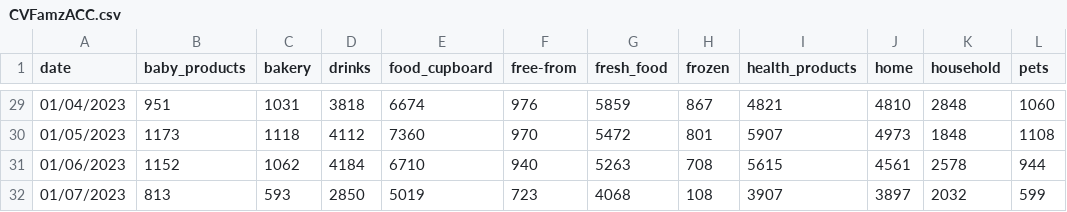
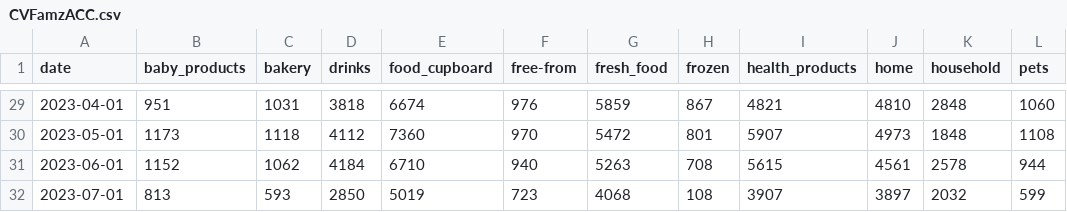
Before and after one commit to hanafi-mubarok/supermarket-forecasting, a CSV file: CVFamzACC.csv, drawn as a sheet; only a part is shown, gaps mark what is left out; the diff covers the shown part only.

Commit message:
changing date format
c

```diff
--- a/CVFamzACC.csv
+++ b/CVFamzACC.csv
@@ -29,4 +29,4 @@ date,baby_products,bakery,drinks,food_cupboard,free-from,fresh_food,frozen,healt
-01/04/2023,951,1031,3818,6674,976,5859,867,4821,4810,2848,1060
-01/05/2023,1173,1118,4112,7360,970,5472,801,5907,4973,1848,1108
-01/06/2023,1152,1062,4184,6710,940,5263,708,5615,4561,2578,944
-01/07/2023,813,593,2850,5019,723,4068,108,3907,3897,2032,599
+2023-04-01,951,1031,3818,6674,976,5859,867,4821,4810,2848,1060
+2023-05-01,1173,1118,4112,7360,970,5472,801,5907,4973,1848,1108
+2023-06-01,1152,1062,4184,6710,940,5263,708,5615,4561,2578,944
+2023-07-01,813,593,2850,5019,723,4068,108,3907,3897,2032,599
```
Also changed, not shown: 27 edited cells elsewhere in this file, CVanyMartACC.csv, ScottishMartACC.csv, 1 other file.
